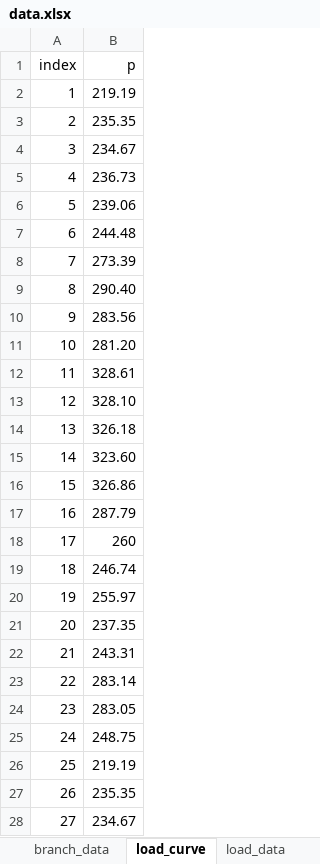
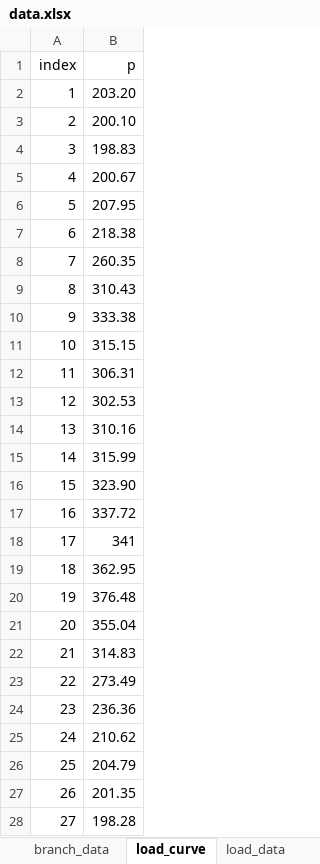
Before and after one commit to Divas1234/ModuleUnitCommitmentToolkit.jl, an Excel workbook: data/data.xlsx, sheet load_curve, drawn as a sheet; only a part is shown; values as stored, in another font and other column widths than the file's, no borders; table styles not drawn; the diff covers the shown part only; the diff names each change by its address in the sheet, - before the commit and + after, or states it on an @@ line.

Commit message:
feat: implement adaptive overlapping rolling-horizon PCM framework with dual-peak load curve and performance benchmark

```diff
--- a/data/data.xlsx (sheet load_curve)
+++ b/data/data.xlsx (sheet load_curve)
-B2 (p): 219.19
+B2 (p): 203.20
-B3 (p): 235.35
+B3 (p): 200.10
-B4 (p): 234.67
+B4 (p): 198.83
-B5 (p): 236.73
+B5 (p): 200.67
-B6 (p): 239.06
+B6 (p): 207.95
-B7 (p): 244.48
+B7 (p): 218.38
-B8 (p): 273.39
+B8 (p): 260.35
-B9 (p): 290.40
+B9 (p): 310.43
-B10 (p): 283.56
+B10 (p): 333.38
-B11 (p): 281.20
+B11 (p): 315.15
-B12 (p): 328.61
+B12 (p): 306.31
-B13 (p): 328.10
+B13 (p): 302.53
-B14 (p): 326.18
+B14 (p): 310.16
-B15 (p): 323.60
+B15 (p): 315.99
-B16 (p): 326.86
+B16 (p): 323.90
-B17 (p): 287.79
+B17 (p): 337.72
-B18 (p): 260
+B18 (p): 341
-B19 (p): 246.74
+B19 (p): 362.95
-B20 (p): 255.97
+B20 (p): 376.48
-B21 (p): 237.35
+B21 (p): 355.04
-B22 (p): 243.31
+B22 (p): 314.83
-B23 (p): 283.14
+B23 (p): 273.49
-B24 (p): 283.05
+B24 (p): 236.36
-B25 (p): 248.75
+B25 (p): 210.62
-B26 (p): 219.19
+B26 (p): 204.79
-B27 (p): 235.35
+B27 (p): 201.35
-B28 (p): 234.67
+B28 (p): 198.28
```
Also changed, not shown: 141 edited cells elsewhere in this sheet, 9 other files.
